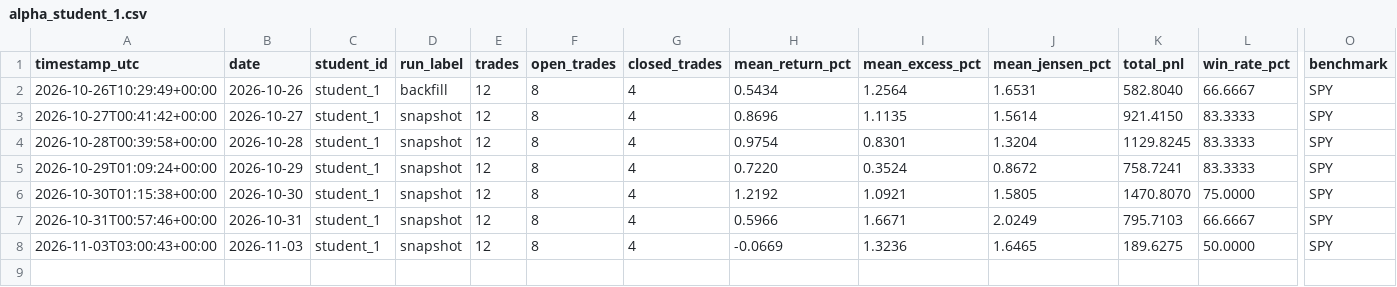
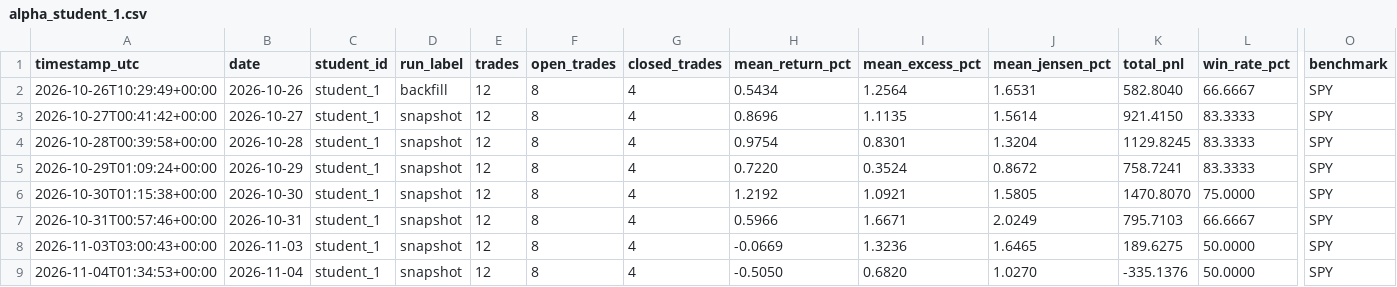
Before and after one commit to Anonymous-2924/ai-trading-system, a CSV file: trading-logs/alpha_student_1.csv, drawn as a sheet; only a part is shown, gaps mark what is left out; rows hold the shown columns only; the diff names each change by its address in the sheet, - before the commit and + after, or states it on an @@ line.

```diff
--- a/trading-logs/alpha_student_1.csv
+++ b/trading-logs/alpha_student_1.csv
+row 9: 2026-11-04T01:34:53+00:00 | 2026-11-04 | student_1 | snapshot | 12 | 8 | 4 | -0.5050 | 0.6820 | 1.0270 | -335.1376 | 50.0000 | SPY
```
Also changed, not shown: trading-logs/alpha_student_2.csv, trading-logs/alpha_student_3.csv, 11 other files.
